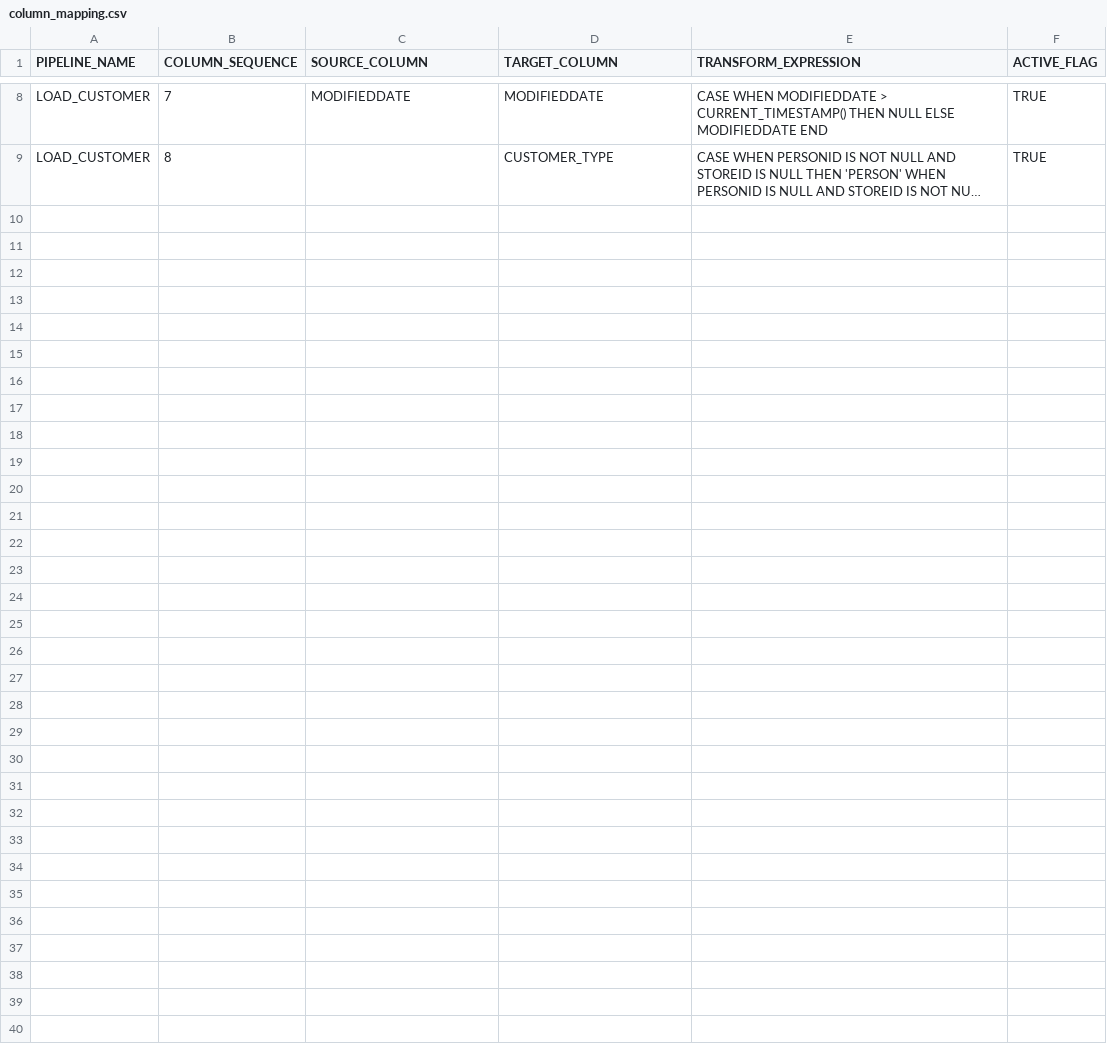
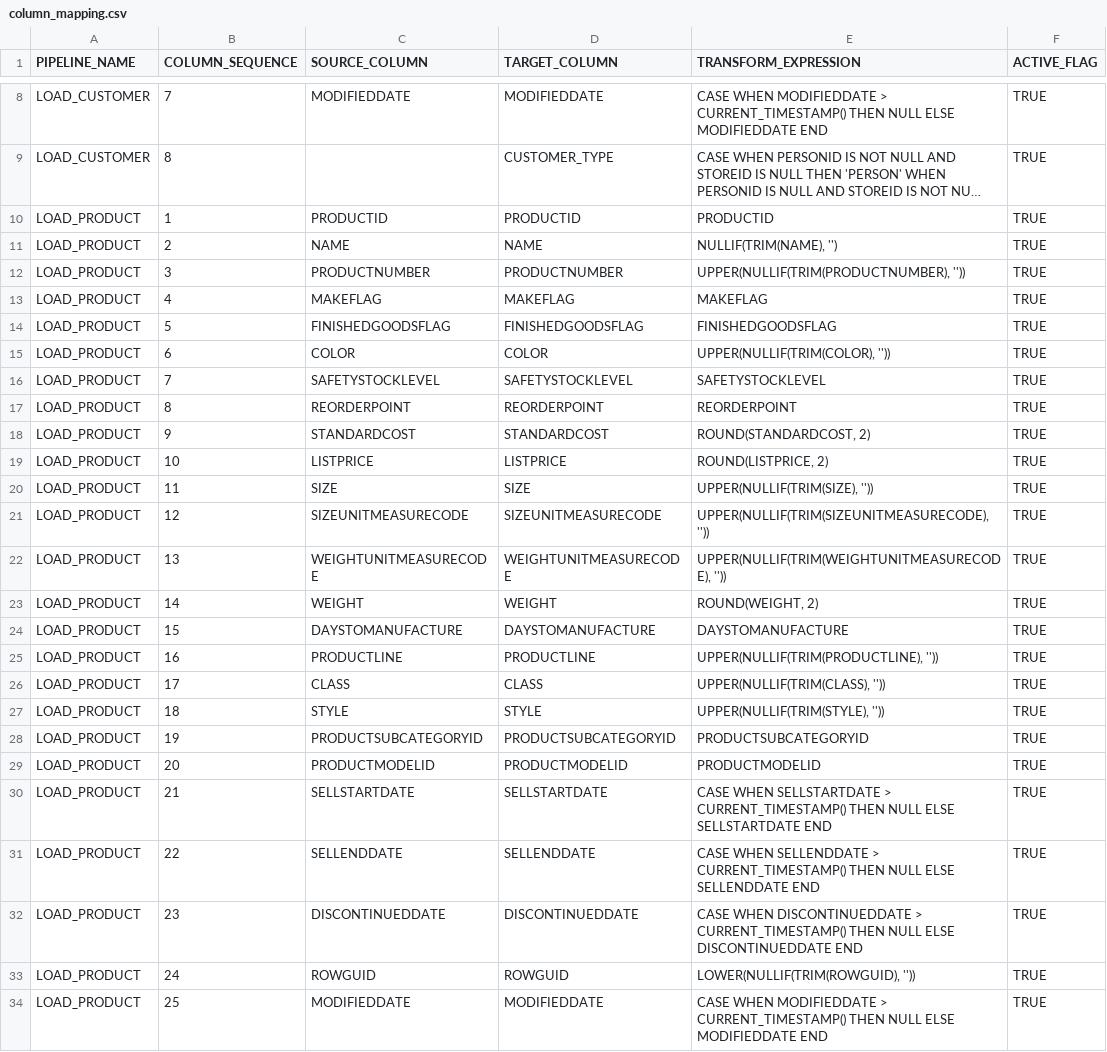
Before and after one commit to Ganasai-Palakurthi/snowflake-metadata-driven-elt, a CSV file: metadata/column_mapping.csv, drawn as a sheet; only a part is shown, gaps mark what is left out; long unchanged cells end in …; the diff names each change by its address in the sheet, - before the commit and + after, or states it on an @@ line.

Commit message:
product bronze to silver

```diff
--- a/metadata/column_mapping.csv
+++ b/metadata/column_mapping.csv
+row 10: LOAD_PRODUCT | 1 | PRODUCTID | PRODUCTID | PRODUCTID | TRUE
+row 11: LOAD_PRODUCT | 2 | NAME | NAME | NULLIF(TRIM(NAME), '') | TRUE
+row 12: LOAD_PRODUCT | 3 | PRODUCTNUMBER | PRODUCTNUMBER | UPPER(NULLIF(TRIM(PRODUCTNUMBER), '')) | TRUE
+row 13: LOAD_PRODUCT | 4 | MAKEFLAG | MAKEFLAG | MAKEFLAG | TRUE
+row 14: LOAD_PRODUCT | 5 | FINISHEDGOODSFLAG | FINISHEDGOODSFLAG | FINISHEDGOODSFLAG | TRUE
+row 15: LOAD_PRODUCT | 6 | COLOR | COLOR | UPPER(NULLIF(TRIM(COLOR), '')) | TRUE
+row 16: LOAD_PRODUCT | 7 | SAFETYSTOCKLEVEL | SAFETYSTOCKLEVEL | SAFETYSTOCKLEVEL | TRUE
+row 17: LOAD_PRODUCT | 8 | REORDERPOINT | REORDERPOINT | REORDERPOINT | TRUE
+row 18: LOAD_PRODUCT | 9 | STANDARDCOST | STANDARDCOST | ROUND(STANDARDCOST, 2) | TRUE
+row 19: LOAD_PRODUCT | 10 | LISTPRICE | LISTPRICE | ROUND(LISTPRICE, 2) | TRUE
+row 20: LOAD_PRODUCT | 11 | SIZE | SIZE | UPPER(NULLIF(TRIM(SIZE), '')) | TRUE
+row 21: LOAD_PRODUCT | 12 | SIZEUNITMEASURECODE | SIZEUNITMEASURECODE | UPPER(NULLIF(TRIM(SIZEUNITMEASURECODE), '')) | TRUE
+row 22: LOAD_PRODUCT | 13 | WEIGHTUNITMEASURECODE | WEIGHTUNITMEASURECODE | UPPER(NULLIF(TRIM(WEIGHTUNITMEASURECODE), '')) | TRUE
+row 23: LOAD_PRODUCT | 14 | WEIGHT | WEIGHT | ROUND(WEIGHT, 2) | TRUE
+row 24: LOAD_PRODUCT | 15 | DAYSTOMANUFACTURE | DAYSTOMANUFACTURE | DAYSTOMANUFACTURE | TRUE
+row 25: LOAD_PRODUCT | 16 | PRODUCTLINE | PRODUCTLINE | UPPER(NULLIF(TRIM(PRODUCTLINE), '')) | TRUE
+row 26: LOAD_PRODUCT | 17 | CLASS | CLASS | UPPER(NULLIF(TRIM(CLASS), '')) | TRUE
+row 27: LOAD_PRODUCT | 18 | STYLE | STYLE | UPPER(NULLIF(TRIM(STYLE), '')) | TRUE
+row 28: LOAD_PRODUCT | 19 | PRODUCTSUBCATEGORYID | PRODUCTSUBCATEGORYID | PRODUCTSUBCATEGORYID | TRUE
+row 29: LOAD_PRODUCT | 20 | PRODUCTMODELID | PRODUCTMODELID | PRODUCTMODELID | TRUE
+row 30: LOAD_PRODUCT | 21 | SELLSTARTDATE | SELLSTARTDATE | CASE WHEN SELLSTARTDATE > CURRENT_TIMESTAMP() THEN NULL ELSE SELLSTARTDATE END | TRUE
+row 31: LOAD_PRODUCT | 22 | SELLENDDATE | SELLENDDATE | CASE WHEN SELLENDDATE > CURRENT_TIMESTAMP() THEN NULL ELSE SELLENDDATE END | TRUE
+row 32: LOAD_PRODUCT | 23 | DISCONTINUEDDATE | DISCONTINUEDDATE | CASE WHEN DISCONTINUEDDATE > CURRENT_TIMESTAMP() THEN NULL ELSE DISCONTINUEDDATE END | TRUE
+row 33: LOAD_PRODUCT | 24 | ROWGUID | ROWGUID | LOWER(NULLIF(TRIM(ROWGUID), '')) | TRUE
+row 34: LOAD_PRODUCT | 25 | MODIFIEDDATE | MODIFIEDDATE | CASE WHEN MODIFIEDDATE > CURRENT_TIMESTAMP() THEN NULL ELSE MODIFIEDDATE END | TRUE
```
Also changed, not shown: metadata/load_config.csv, 4 other files.
